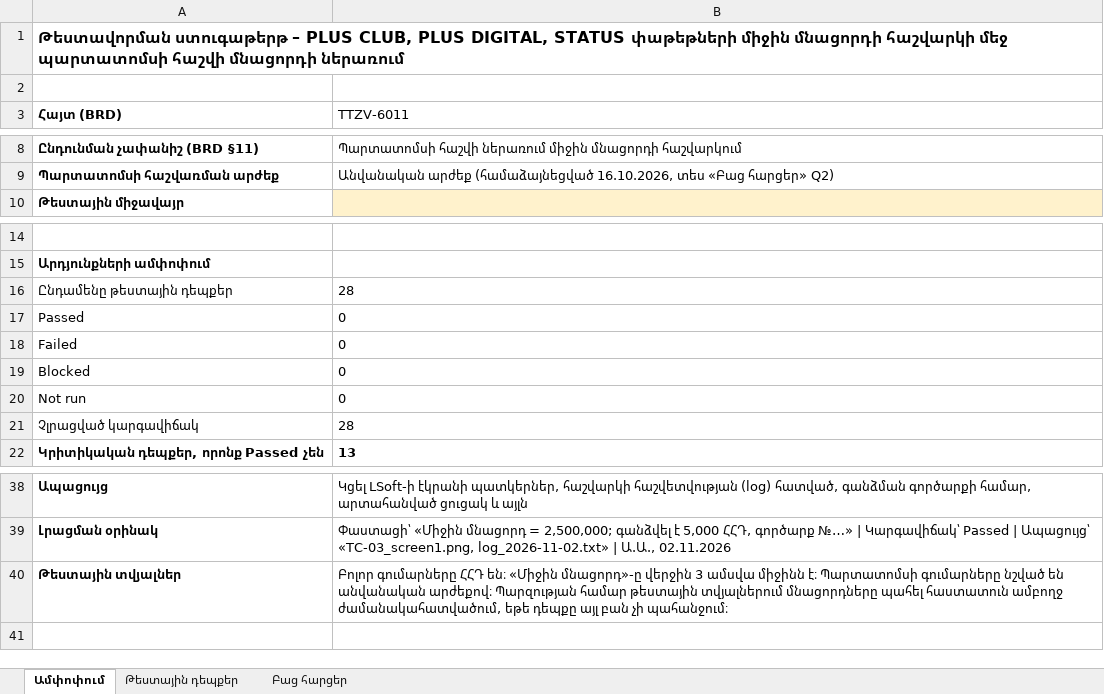
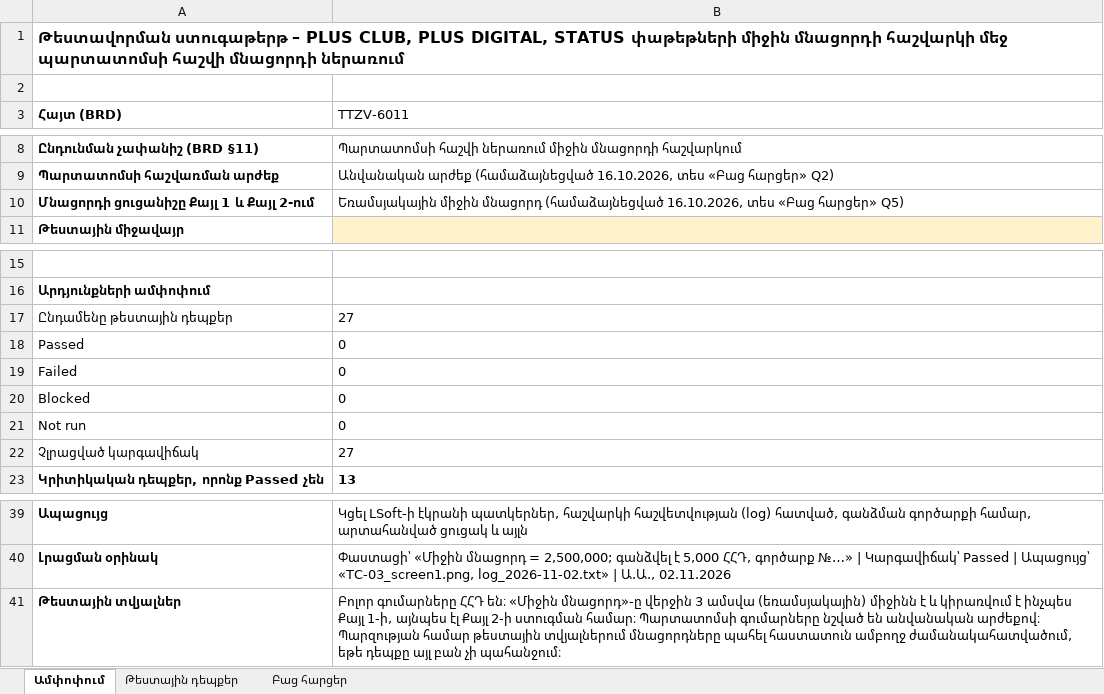
Before and after one commit to revik555-cmd/RV, an Excel workbook: TTZV-6011_Test_Checklist.xlsx, sheet Ամփոփում, drawn as a sheet; only a part is shown, gaps mark what is left out; values as stored, in another font and other column widths than the file's, no borders; addresses are those after the commit; the diff names each change by its address in the sheet, - before the commit and + after, or states it on an @@ line.

```diff
--- a/TTZV-6011_Test_Checklist.xlsx (sheet Ամփոփում)
+++ b/TTZV-6011_Test_Checklist.xlsx (sheet Ամփոփում)
+row 10: Մնացորդի ցուցանիշը Քայլ 1 և Քայլ 2-ում | Եռամսյակային միջին մնացորդ (համաձայնեցված 16.10.2026, տես «Բաց հարցեր» Q5)
-B17 (TTZV-6011): 28
+B17 (TTZV-6011): 27
-B22 (TTZV-6011): 28
+B22 (TTZV-6011): 27
-B41 (TTZV-6011): …3 ամսվա միջինն է։ Պարտատոմսի գումարները…
+B41 (TTZV-6011): …3 ամսվա (եռամսյակային) միջինն է և կիրառվում է ինչպես Քայլ 1-ի, այնպես էլ Քայլ 2-ի ստուգման համար։ Պարտատոմսի գումարները…
```
Also changed, not shown: sheet Թեստային դեպքեր, sheet Բաց հարցեր, formulas that keep their value.
